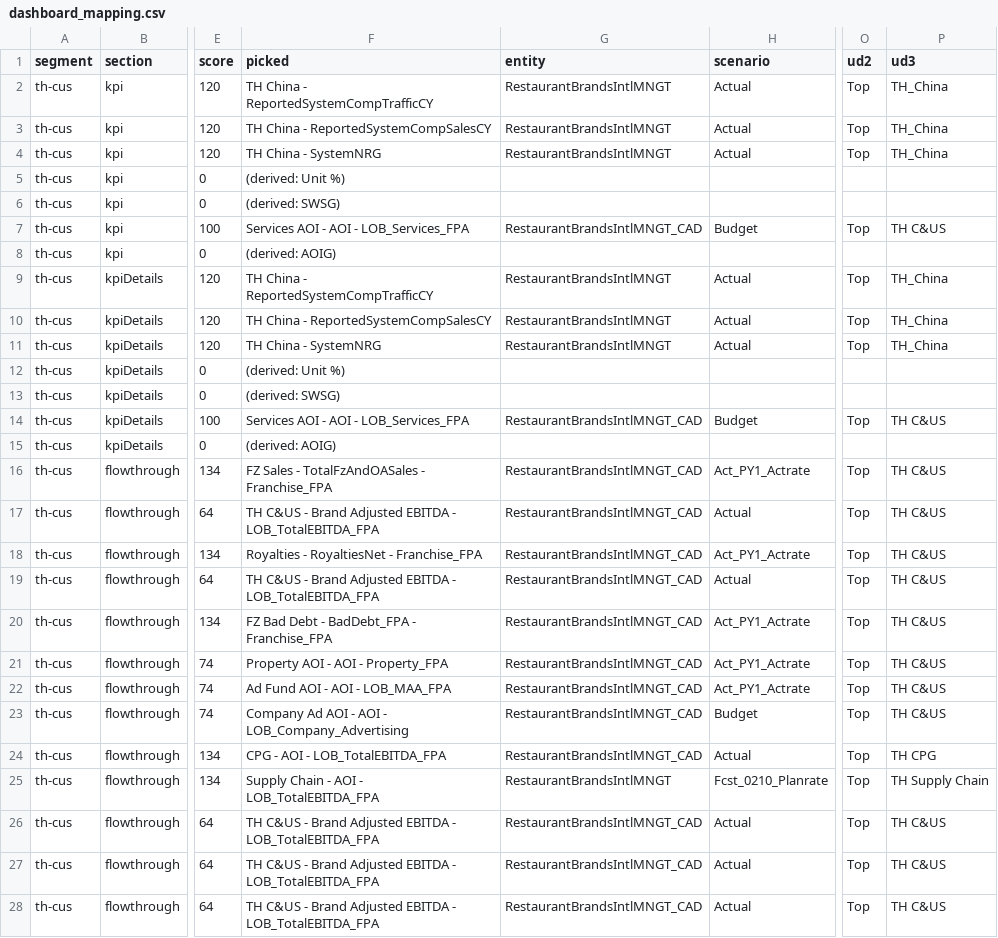
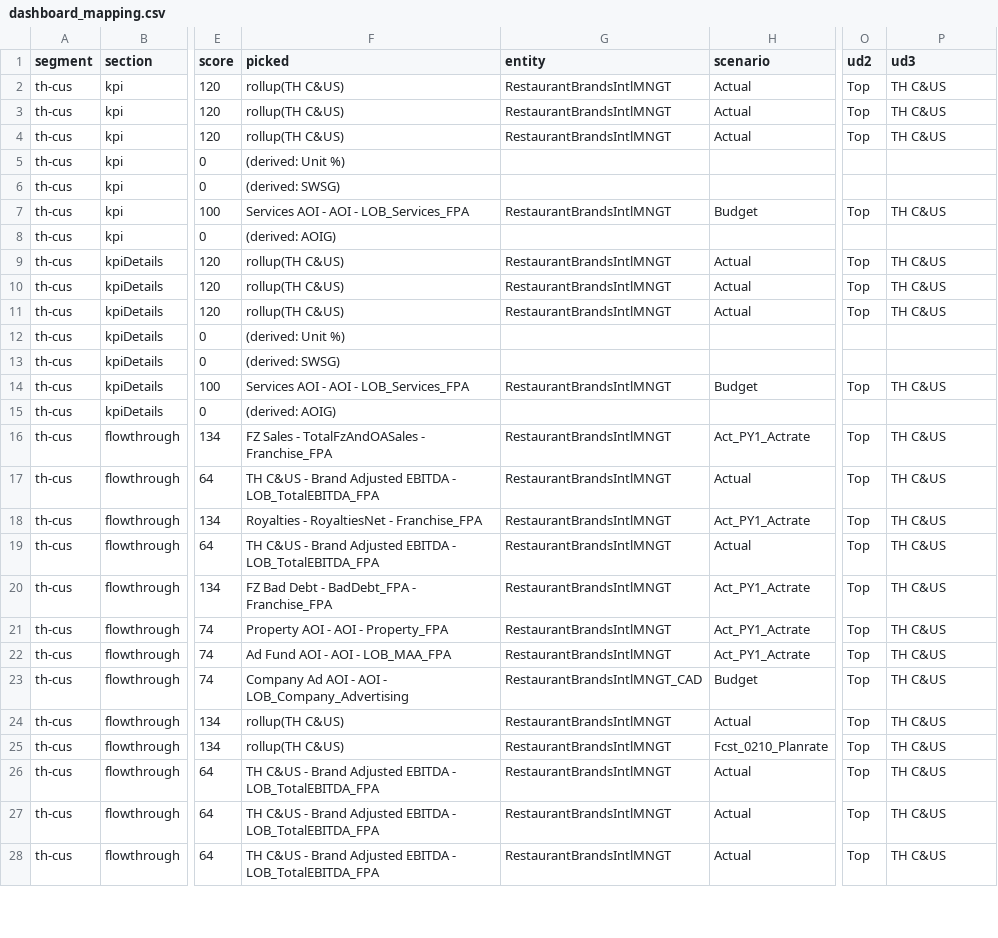
Before and after one commit to rsundarajangithub/RBIOneStreamgithub, a CSV file: config/dashboard_mapping.csv, drawn as a sheet; only a part is shown, gaps mark what is left out; the diff covers the shown part only; the diff names each change by its address in the sheet, - before the commit and + after, or states it on an @@ line.

```diff
--- a/config/dashboard_mapping.csv
+++ b/config/dashboard_mapping.csv
-F2 (picked): TH China - ReportedSystemCompTrafficCY
+F2 (picked): rollup(TH C&US)
-P2:P4 (ud3): TH_China
+P2:P4 (ud3): TH C&US
-F3 (picked): TH China - ReportedSystemCompSalesCY
+F3 (picked): rollup(TH C&US)
-F4 (picked): TH China - SystemNRG
+F4 (picked): rollup(TH C&US)
-G7 (entity): RestaurantBrandsIntlMNGT_CAD
+G7 (entity): RestaurantBrandsIntlMNGT
-F9 (picked): TH China - ReportedSystemCompTrafficCY
+F9 (picked): rollup(TH C&US)
-P9:P11 (ud3): TH_China
+P9:P11 (ud3): TH C&US
-F10 (picked): TH China - ReportedSystemCompSalesCY
+F10 (picked): rollup(TH C&US)
-F11 (picked): TH China - SystemNRG
+F11 (picked): rollup(TH C&US)
-G14 (entity): RestaurantBrandsIntlMNGT_CAD
+G14 (entity): RestaurantBrandsIntlMNGT
-G16:G22 (entity): RestaurantBrandsIntlMNGT_CAD
+G16:G22 (entity): RestaurantBrandsIntlMNGT
-F24 (picked): CPG - AOI - LOB_TotalEBITDA_FPA
+F24 (picked): rollup(TH C&US)
-G24 (entity): RestaurantBrandsIntlMNGT_CAD
+G24 (entity): RestaurantBrandsIntlMNGT
-P24 (ud3): TH CPG
+P24 (ud3): TH C&US
-F25 (picked): Supply Chain - AOI - LOB_TotalEBITDA_FPA
+F25 (picked): rollup(TH C&US)
-P25 (ud3): TH Supply Chain
+P25 (ud3): TH C&US
-G26:G28 (entity): RestaurantBrandsIntlMNGT_CAD
+G26:G28 (entity): RestaurantBrandsIntlMNGT
```
Also changed, not shown: 64 edited cells elsewhere in this file, 6 other files.
